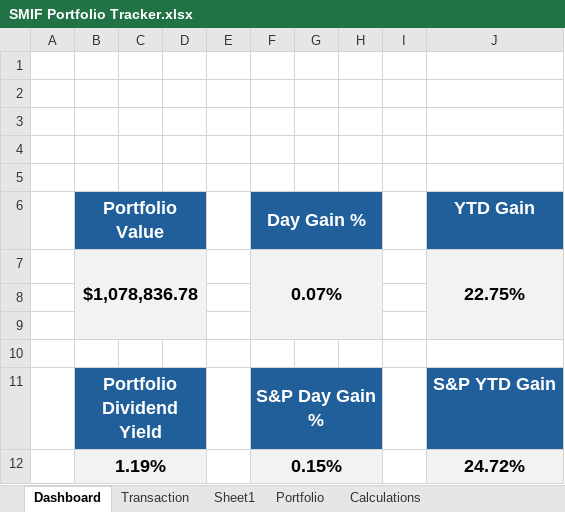
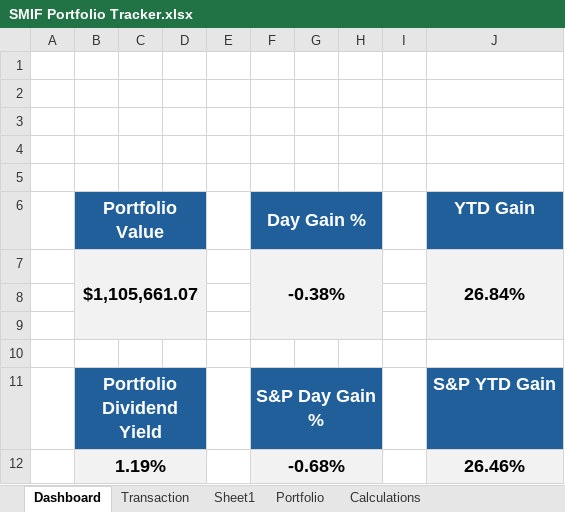
Before and after one commit to NicolasToribio/SMIF-v2, an Excel workbook: SMIF Portfolio Tracker.xlsx, sheet Dashboard, drawn as a sheet; values as stored, in another font and other column widths than the file's, no borders; removed rows and columns are numbered as before the commit, all else as after; the diff names each change by its address in the sheet, - before the commit and + after, or states it on an @@ line.

```diff
--- a/SMIF Portfolio Tracker.xlsx (sheet Dashboard)
+++ b/SMIF Portfolio Tracker.xlsx (sheet Dashboard)
-row 7:  | $1,078,836.78 |  |  |  | 0.07% |  |  |  | 22.75%
+row 7:  | $1,105,661.07 |  |  |  | -0.38% |  |  |  | 26.84%
-row 12:  | 1.19% |  |  |  | 0.15% |  |  |  | 24.72%
+row 12:  | 1.19% |  |  |  | -0.68% |  |  |  | 26.46%
```
Also changed, not shown: sheet Transaction, sheet Portfolio, 1 other file.
